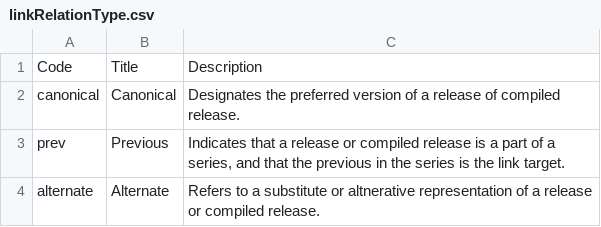
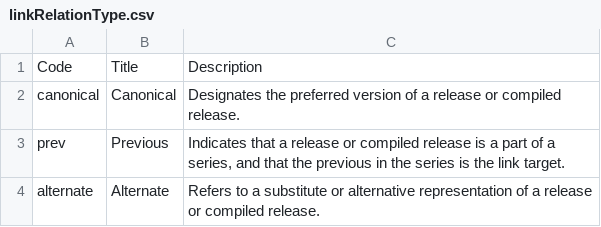
Before and after one commit to open-contracting/standard, a CSV file: schema/codelists/linkRelationType.csv, drawn as a sheet.

```diff
--- a/schema/codelists/linkRelationType.csv
+++ b/schema/codelists/linkRelationType.csv
@@ -1,4 +1,4 @@
 Code,Title,Description
-canonical,Canonical,Designates the preferred version of a release of compiled release.
+canonical,Canonical,Designates the preferred version of a release or compiled release.
 prev,Previous,"Indicates that a release or compiled release is a part of a series, and that the previous in the series is the link target."
-alternate,Alternate,Refers to a substitute or altnerative representation of a release or compiled release.
+alternate,Alternate,Refers to a substitute or alternative representation of a release or compiled release.
```
Also changed, not shown: 3 other files.
